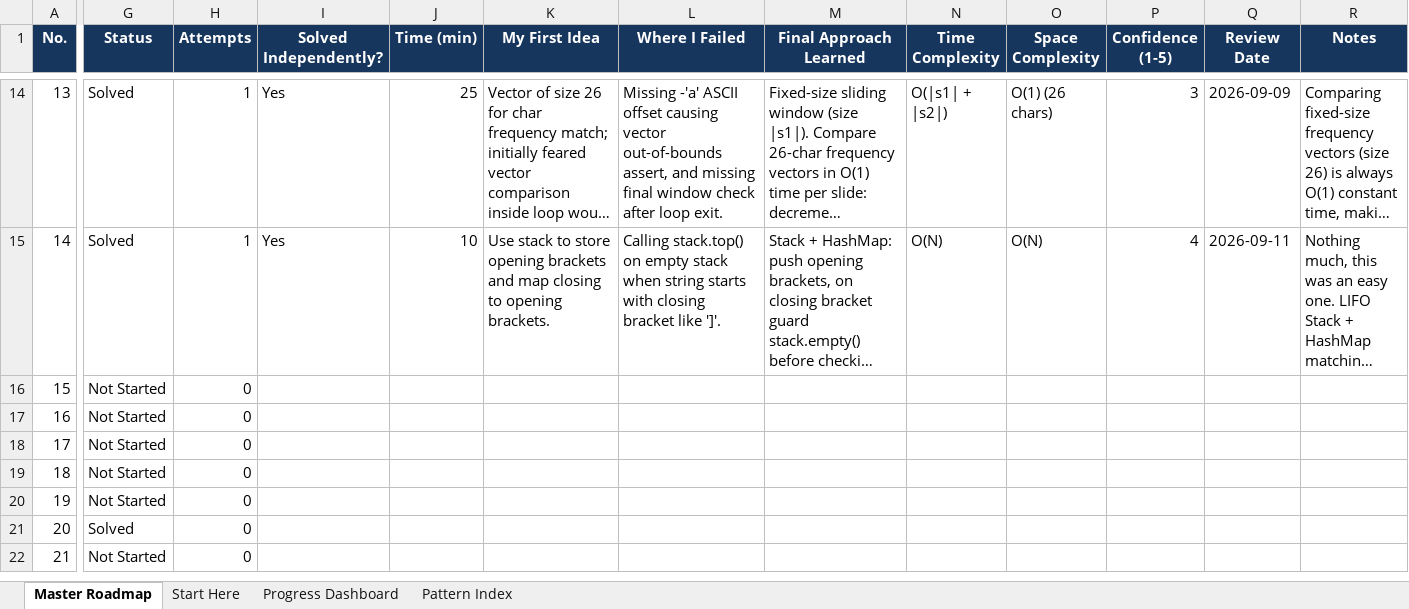
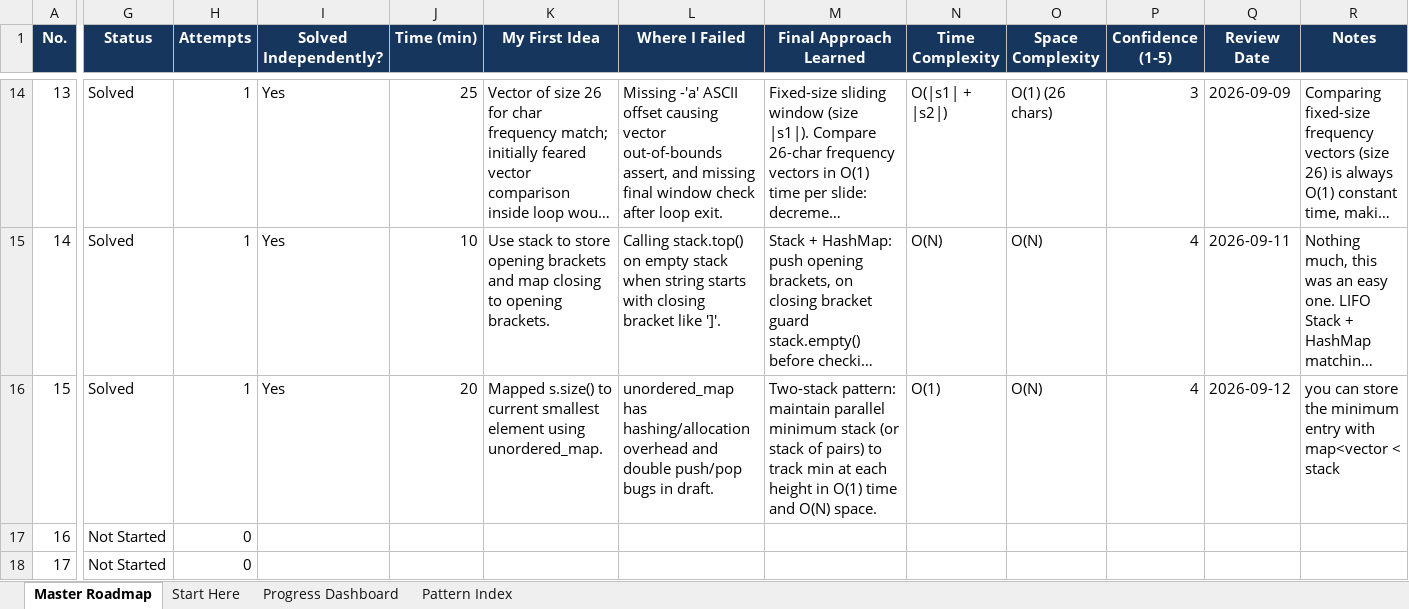
Before and after one commit to Rakmo5/DSA, an Excel workbook: DSA_Complete_Roadmap_1_to_Interview.xlsx, sheet Master Roadmap, drawn as a sheet; only a part is shown, gaps mark what is left out; the shorter side is filled out with more unchanged rows; long unchanged cells end in …; values as stored, in another font and other column widths than the file's, no borders; the diff names each change by its address in the sheet, - before the commit and + after, or states it on an @@ line.

Commit message:
Solve No. 15: Min Stack (O(1) auxiliary minimum stack design) and sync roadmap tracker

```diff
--- a/DSA_Complete_Roadmap_1_to_Interview.xlsx (sheet Master Roadmap)
+++ b/DSA_Complete_Roadmap_1_to_Interview.xlsx (sheet Master Roadmap)
-G16 (Status): Not Started
+G16 (Status): Solved
-H16 (Attempts): 0
+H16 (Attempts): 1
-I16 (Solved Independently?): (empty)
+I16 (Solved Independently?): Yes
-J16 (Time (min)): (empty)
+J16 (Time (min)): 20
-K16 (My First Idea): (empty)
+K16 (My First Idea): Mapped s.size() to current smallest element using unordered_map.
-L16 (Where I Failed): (empty)
+L16 (Where I Failed): unordered_map has hashing/allocation overhead and double push/pop bugs in draft.
-M16 (Final Approach Learned): (empty)
+M16 (Final Approach Learned): Two-stack pattern: maintain parallel minimum stack (or stack of pairs) to track min at each height in O(1) time and O(N) space.
-N16 (Time Complexity): (empty)
+N16 (Time Complexity): O(1)
-O16 (Space Complexity): (empty)
+O16 (Space Complexity): O(N)
-P16 (Confidence (1-5)): (empty)
+P16 (Confidence (1-5)): 4
-Q16 (Review Date): (empty)
+Q16 (Review Date): 2026-09-12
-R16 (Notes): (empty)
+R16 (Notes): you can store the minimum entry with map<vector < stack
```
Also changed, not shown: 3 other files.
